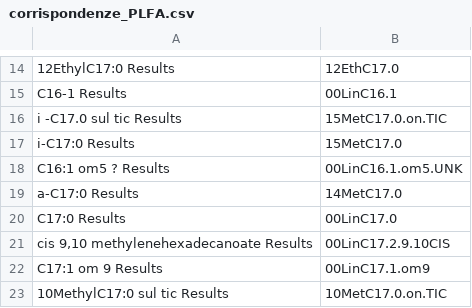
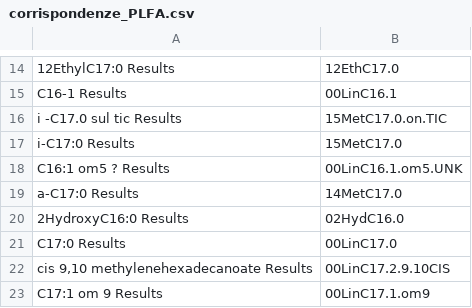
Before and after one commit to 8rino/Dali_GIT, a CSV file: dati_grezzi/corrispondenze_PLFA.csv, drawn as a sheet; only a part is shown, gaps mark what is left out; the shorter side is filled out with more unchanged rows; the diff names each change by its address in the sheet, - before the commit and + after, or states it on an @@ line.

Commit message:
Modificato prima importazione in modo da importare due file, batchestate e batchautunno. Deciso di eliminare valcuni PLFA doppi dall'analisi composizionale

```diff
--- a/dati_grezzi/corrispondenze_PLFA.csv
+++ b/dati_grezzi/corrispondenze_PLFA.csv
+row 20: 2HydroxyC16:0 Results | 02HydC16.0
```
Also changed, not shown: 6 other files.
